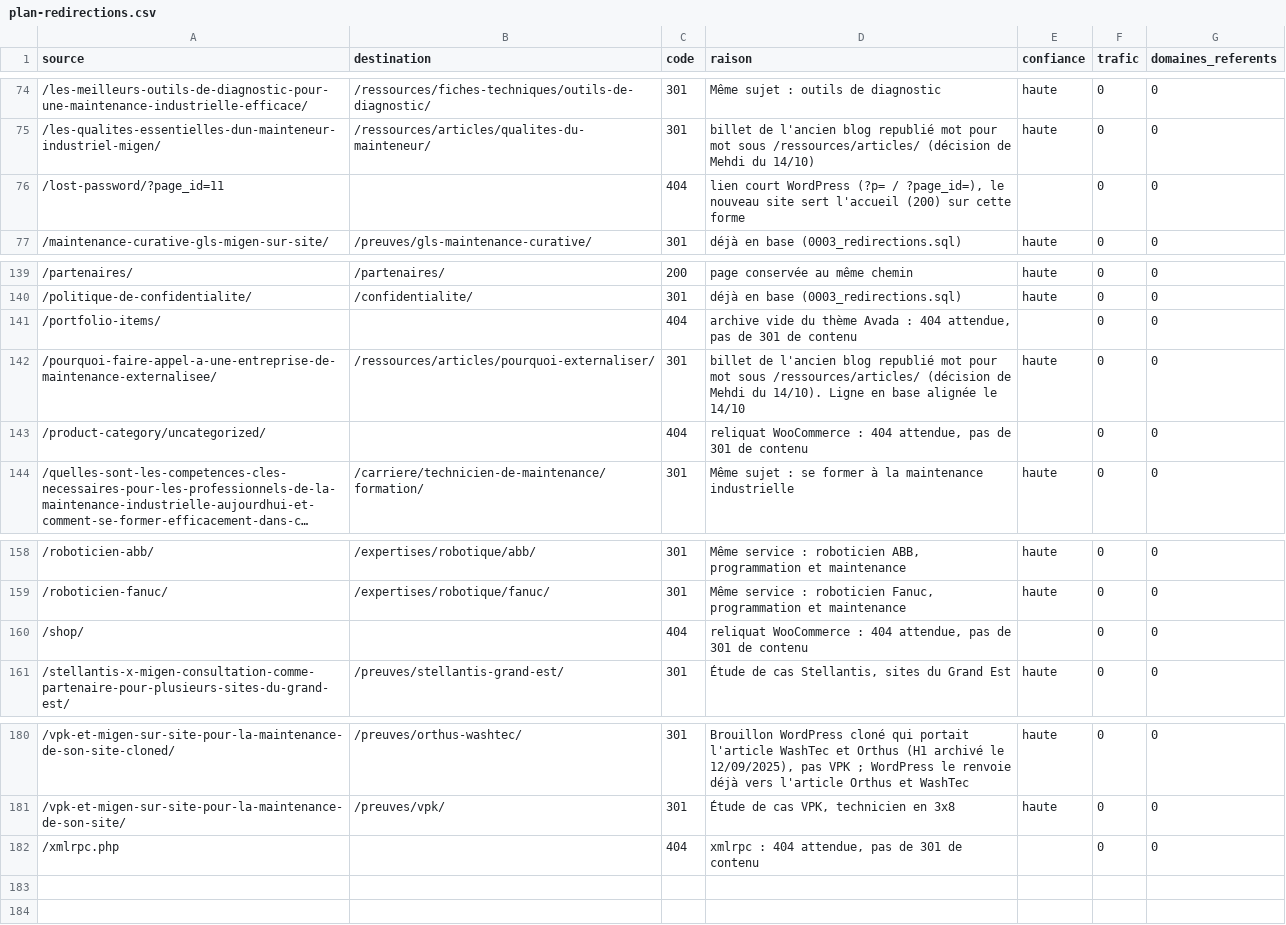
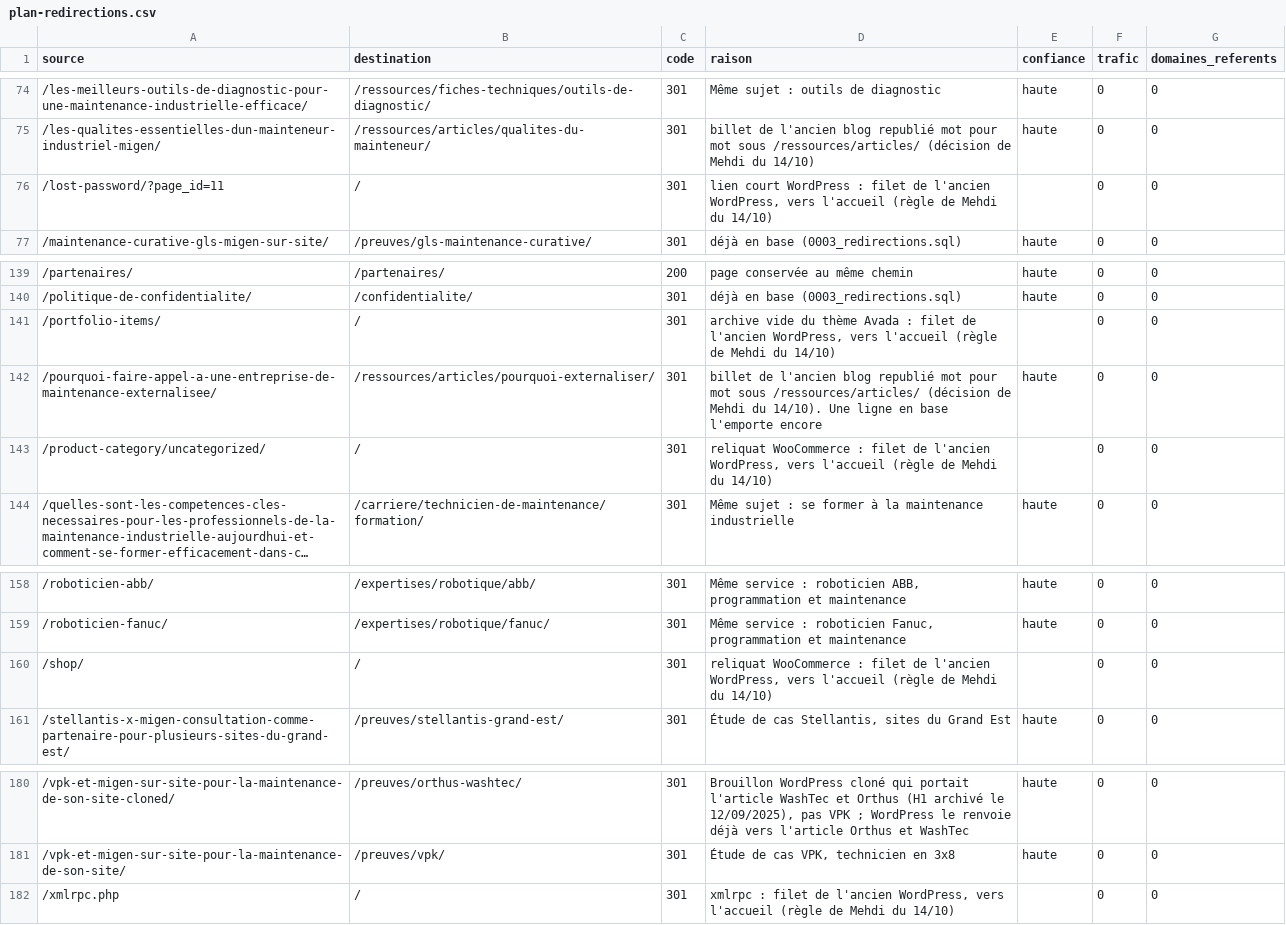
Before and after one commit to mttfmigen/migen-site, a CSV file: docs/redirections/plan-redirections.csv, drawn as a sheet; only a part is shown, gaps mark what is left out; long unchanged cells end in …; the diff covers the shown part only; the diff names each change by its address in the sheet, - before the commit and + after, or states it on an @@ line.

Commit message:
feat(redirections): filet de l'ancien WordPress, plus aucune ancienne adresse en 404
Regle de Mehdi du 14/10 : toute URL de l'ancien site renvoie vers une page.
- lib/filet-ancien-site.ts : wp-*, .php, author, category, tag, blocs Avada,
  WooCommerce, archives datees, ?p= ?page_id= ?cat= ?s= sur l'accueil vont a
  l'accueil ; .../page/N/ et .../feed/ prennent la cible de leur archive.
- proxy.ts : le filet passe apres la table redirects et les lignes du code ;
  le matcher voit aussi /wp-* et les .php.
- les 35 adresses techniques passent en 301 (csv, plan) ; la porte
  verifie-redirections echoue sur une ancienne adresse en 404, teste un
  exemple par motif du filet et des temoins (404 gardee, fichiers, API).
- bun lib/verification-filet.ts : chaque motif et les pages du site intactes.

```diff
--- a/docs/redirections/plan-redirections.csv
+++ b/docs/redirections/plan-redirections.csv
-B76 (destination): (empty)
+B76 (destination): /
-C76 (code): 404
+C76 (code): 301
-D76 (raison): …court WordPress (?p= / ?page_id=), le nouveau site sert l'accueil (200) sur cette forme
+D76 (raison): …court WordPress : filet de l'ancien WordPress, vers l'accueil (règle de Mehdi du 14/10)
-B141 (destination): (empty)
+B141 (destination): /
-C141 (code): 404
+C141 (code): 301
-D141 (raison): …Avada : 404 attendue, pas de 301 de contenu
+D141 (raison): …Avada : filet de l'ancien WordPress, vers l'accueil (règle de Mehdi du 14/10)
-D142 (raison): …du 14/10). Ligne en base alignée le 14/10
+D142 (raison): …du 14/10). Une ligne en base l'emporte encore
-B143 (destination): (empty)
+B143 (destination): /
-C143 (code): 404
+C143 (code): 301
-D143 (raison): …WooCommerce : 404 attendue, pas de 301 de contenu
+D143 (raison): …WooCommerce : filet de l'ancien WordPress, vers l'accueil (règle de Mehdi du 14/10)
-B160 (destination): (empty)
+B160 (destination): /
-C160 (code): 404
+C160 (code): 301
-D160 (raison): …WooCommerce : 404 attendue, pas de 301 de contenu
+D160 (raison): …WooCommerce : filet de l'ancien WordPress, vers l'accueil (règle de Mehdi du 14/10)
-B182 (destination): (empty)
+B182 (destination): /
-C182 (code): 404
+C182 (code): 301
-D182 (raison): xmlrpc : 404 attendue, pas de 301 de contenu
+D182 (raison): xmlrpc : filet de l'ancien WordPress, vers l'accueil (règle de Mehdi du 14/10)
```
Also changed, not shown: 90 edited cells elsewhere in this file, 7 other files.
